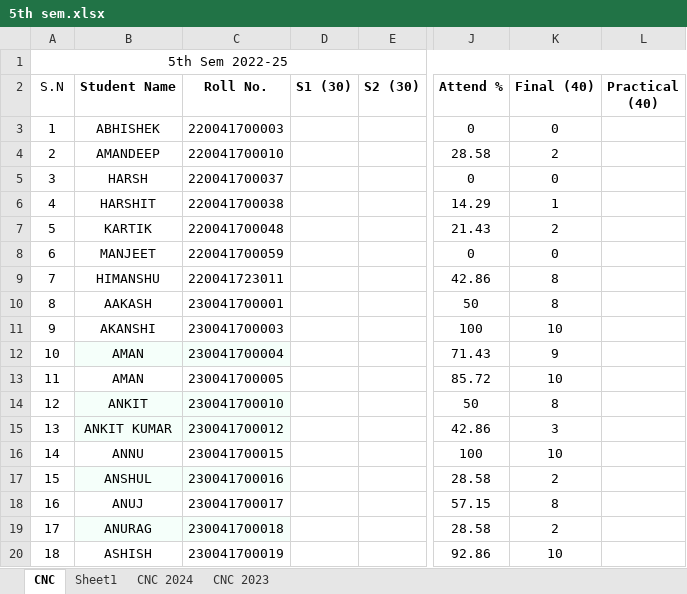
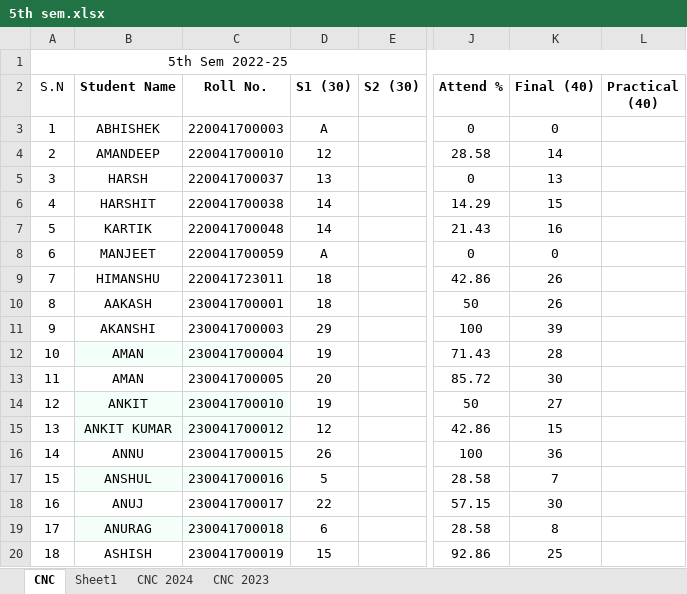
Before and after one commit to mechanicalcodingthunder/MechanicalCodingThunder.github.io, an Excel workbook: static/Upload/5th sem.xlsx, sheet CNC, drawn as a sheet; only a part is shown, gaps mark what is left out; values as stored, in another font and other column widths than the file's, no borders; the diff covers the shown part only; the diff names each change by its address in the sheet, - before the commit and + after, or states it on an @@ line.

Commit message:
Update 5th sem.xlsx

```diff
--- a/static/Upload/5th sem.xlsx (sheet CNC)
+++ b/static/Upload/5th sem.xlsx (sheet CNC)
-D3 (S1 (30)): (empty)
+D3 (S1 (30)): A
-D4 (S1 (30)): (empty)
+D4 (S1 (30)): 12
-K4 (Final (40)): 2
+K4 (Final (40)): 14
-D5 (S1 (30)): (empty)
+D5 (S1 (30)): 13
-K5 (Final (40)): 0
+K5 (Final (40)): 13
-D6:D7 (S1 (30)): (empty)
+D6:D7 (S1 (30)): 14
-K6 (Final (40)): 1
+K6 (Final (40)): 15
-K7 (Final (40)): 2
+K7 (Final (40)): 16
-D8 (S1 (30)): (empty)
+D8 (S1 (30)): A
-D9:D10 (S1 (30)): (empty)
+D9:D10 (S1 (30)): 18
-K9:K10 (Final (40)): 8
+K9:K10 (Final (40)): 26
-D11 (S1 (30)): (empty)
+D11 (S1 (30)): 29
-K11 (Final (40)): 10
+K11 (Final (40)): 39
-D12 (S1 (30)): (empty)
+D12 (S1 (30)): 19
-K12 (Final (40)): 9
+K12 (Final (40)): 28
-D13 (S1 (30)): (empty)
+D13 (S1 (30)): 20
-K13 (Final (40)): 10
+K13 (Final (40)): 30
-D14 (S1 (30)): (empty)
+D14 (S1 (30)): 19
-K14 (Final (40)): 8
+K14 (Final (40)): 27
-D15 (S1 (30)): (empty)
+D15 (S1 (30)): 12
-K15 (Final (40)): 3
+K15 (Final (40)): 15
-D16 (S1 (30)): (empty)
+D16 (S1 (30)): 26
-K16 (Final (40)): 10
+K16 (Final (40)): 36
-D17 (S1 (30)): (empty)
+D17 (S1 (30)): 5
-K17 (Final (40)): 2
+K17 (Final (40)): 7
-D18 (S1 (30)): (empty)
+D18 (S1 (30)): 22
-K18 (Final (40)): 8
+K18 (Final (40)): 30
-D19 (S1 (30)): (empty)
+D19 (S1 (30)): 6
-K19 (Final (40)): 2
+K19 (Final (40)): 8
-D20 (S1 (30)): (empty)
+D20 (S1 (30)): 15
-K20 (Final (40)): 10
+K20 (Final (40)): 25
```
Also changed, not shown: 76 edited cells elsewhere in this sheet.
